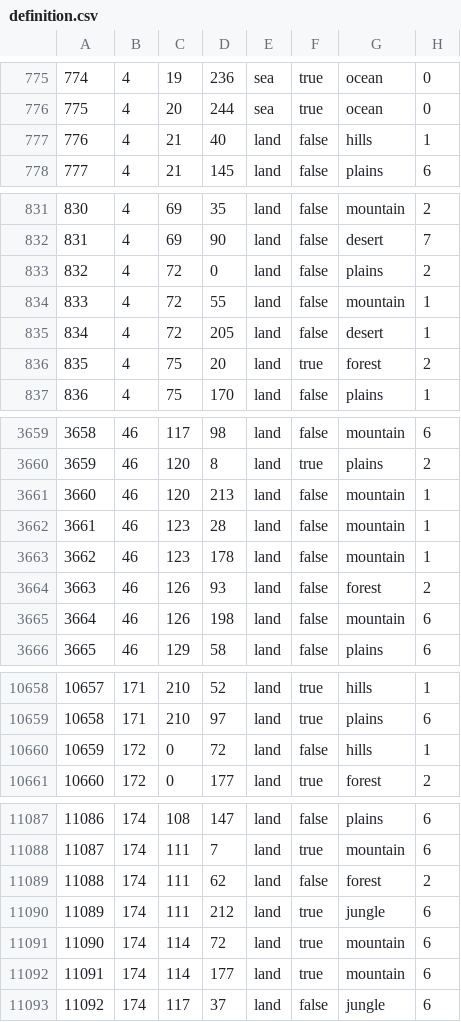
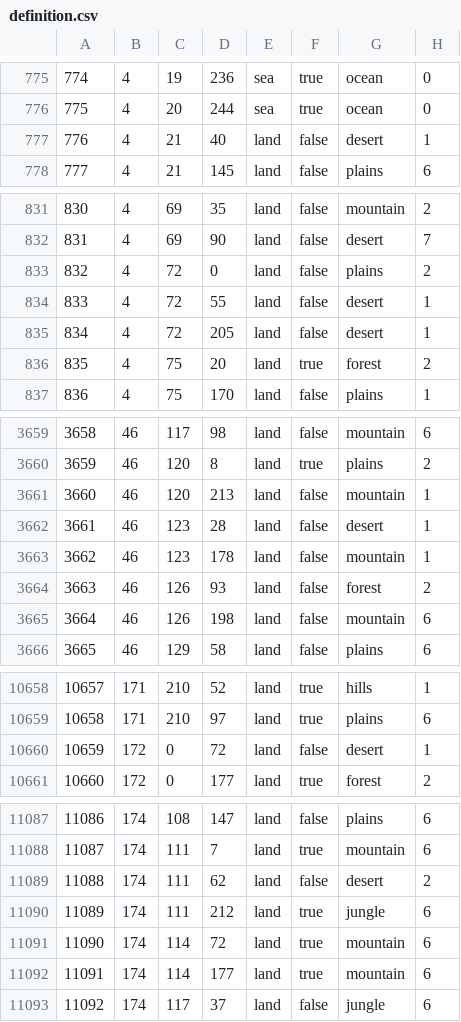
Before and after one commit to vincent-wagner/HFU, a CSV file: map/definition.csv, drawn as a sheet; only a part is shown, gaps mark what is left out; the diff covers the shown part only.

```diff
--- a/map/definition.csv
+++ b/map/definition.csv
@@ -776,3 +776,3 @@
 775;4;20;244;sea;true;ocean;0
-776;4;21;40;land;false;hills;1
+776;4;21;40;land;false;desert;1
 777;4;21;145;land;false;plains;6
@@ -833,3 +833,3 @@
 832;4;72;0;land;false;plains;2
-833;4;72;55;land;false;mountain;1
+833;4;72;55;land;false;desert;1
 834;4;72;205;land;false;desert;1
@@ -3661,3 +3661,3 @@
 3660;46;120;213;land;false;mountain;1
-3661;46;123;28;land;false;mountain;1
+3661;46;123;28;land;false;desert;1
 3662;46;123;178;land;false;mountain;1
@@ -10659,3 +10659,3 @@
 10658;171;210;97;land;true;plains;6
-10659;172;0;72;land;false;hills;1
+10659;172;0;72;land;false;desert;1
 10660;172;0;177;land;true;forest;2
@@ -11088,3 +11088,3 @@
 11087;174;111;7;land;true;mountain;6
-11088;174;111;62;land;false;forest;2
+11088;174;111;62;land;false;desert;2
 11089;174;111;212;land;true;jungle;6
```
Also changed, not shown: 1 edited cell elsewhere in this file, 13 other files.
